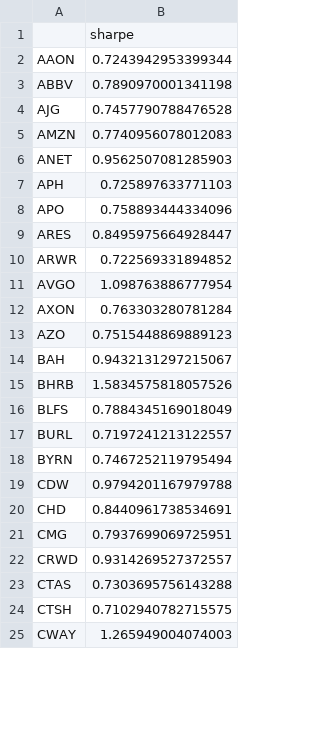
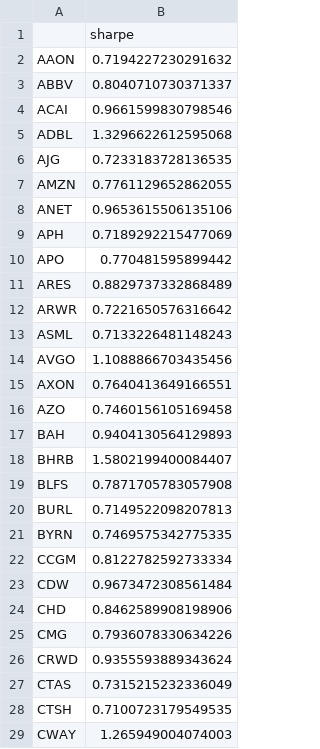
Before and after one commit to damiansp/marketModeling, a CSV file: daily/data/sharpes.csv, drawn as a sheet; only a part is shown; the diff covers the shown part only.

```diff
--- a/daily/data/sharpes.csv
+++ b/daily/data/sharpes.csv
@@ -1,25 +1,29 @@
 ,sharpe
-AAON,0.7243942953399344
-ABBV,0.7890970001341198
-AJG,0.7457790788476528
-AMZN,0.7740956078012083
-ANET,0.9562507081285903
-APH,0.725897633771103
-APO,0.758893444334096
-ARES,0.8495975664928447
-ARWR,0.722569331894852
-AVGO,1.098763886777954
-AXON,0.763303280781284
-AZO,0.7515448869889123
-BAH,0.9432131297215067
-BHRB,1.5834575818057526
-BLFS,0.7884345169018049
-BURL,0.7197241213122557
-BYRN,0.7467252119795494
-CDW,0.9794201167979788
-CHD,0.8440961738534691
-CMG,0.7937699069725951
-CRWD,0.9314269527372557
-CTAS,0.7303695756143288
-CTSH,0.7102940782715575
+AAON,0.7194227230291632
+ABBV,0.8040710730371337
+ACAI,0.9661599830798546
+ADBL,1.3296622612595068
+AJG,0.7233183728136535
+AMZN,0.7761129652862055
+ANET,0.9653615506135106
+APH,0.7189292215477069
+APO,0.770481595899442
+ARES,0.8829737332868489
+ARWR,0.7221650576316642
+ASML,0.7133226481148243
+AVGO,1.1088866703435456
+AXON,0.7640413649166551
+AZO,0.7460156105169458
+BAH,0.9404130564129893
+BHRB,1.5802199400084407
+BLFS,0.7871705783057908
+BURL,0.7149522098207813
+BYRN,0.7469575342775335
+CCGM,0.8122782592733334
+CDW,0.9673472308561484
+CHD,0.8462589908198906
+CMG,0.7936078330634226
+CRWD,0.9355593889343624
+CTAS,0.7315215232336049
+CTSH,0.7100723179549535
 CWAY,1.265949004074003
```
Also changed, not shown: 11 added rows, 15 removed rows and 57 edited cells elsewhere in this file, daily/data/stock_metrics.csv, daily/data/transactions_bk.csv, 8 other files.
